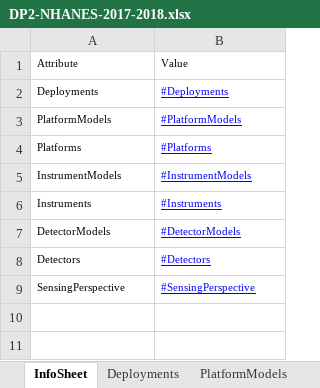
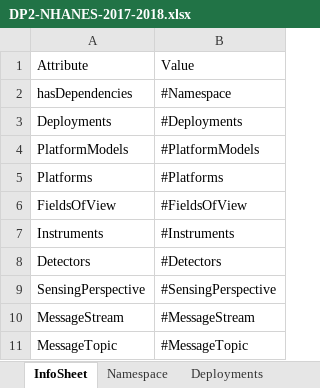
Before and after one commit to HADatAc/hascorepo, an Excel workbook: example/NHANES-2017-2018/DP2-NHANES-2017-2018.xlsx, sheet InfoSheet, drawn as a sheet; values as stored, in another font and other column widths than the file's, no borders; removed rows and columns are numbered as before the commit, all else as after; the diff names each change by its address in the sheet, - before the commit and + after, or states it on an @@ line.

```diff
--- a/example/NHANES-2017-2018/DP2-NHANES-2017-2018.xlsx (sheet InfoSheet)
+++ b/example/NHANES-2017-2018/DP2-NHANES-2017-2018.xlsx (sheet InfoSheet)
+sheet tab: Namespace
@@ A1:B1 text size: larger @@
+row 2: hasDependencies | #Namespace
@@ A3:B5 text size: larger @@
@@ B3:B5 underline: on → off, text colour: #0000FF → black @@
-row 5: InstrumentModels | #InstrumentModels
+row 6: FieldsOfView | #FieldsOfView
@@ A7:B7 text size: larger @@
@@ B7 underline: on → off, text colour: #0000FF → black @@
-row 7: DetectorModels | #DetectorModels
@@ A8:B9 text size: larger @@
@@ B8:B9 underline: on → off, text colour: #0000FF → black @@
+row 10: MessageStream | #MessageStream
+row 11: MessageTopic | #MessageTopic
```
Also changed, not shown: sheet Deployments, sheet Instruments, sheet SensingPerspective, sheet Platforms, sheet Detectors, other sheet tabs, example/NHANES-2017-2018/DSG-NHANES-2017-2018.xlsx, 16 other files.
